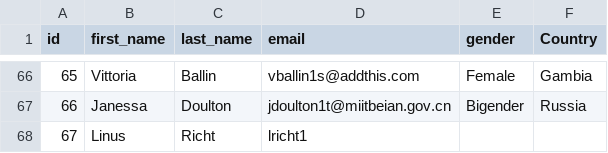
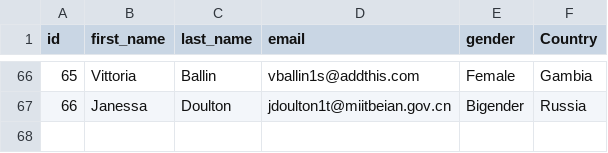
Before and after one commit to pmduc1509/ASM2_BusinessProcessSupport, a CSV file: ASM2_BusinessProcessSupport/Asm2_Data.csv, drawn as a sheet; only a part is shown, gaps mark what is left out.

Commit message:
Update Asm2_Data.csv

```diff
--- a/ASM2_BusinessProcessSupport/Asm2_Data.csv
+++ b/ASM2_BusinessProcessSupport/Asm2_Data.csv
@@ -67,2 +67 @@ id,first_name,last_name,email,gender,Country
 66,Janessa,Doulton,jdoulton1t@miitbeian.gov.cn,Bigender,Russia
-67,Linus,Richt,lricht1
```
